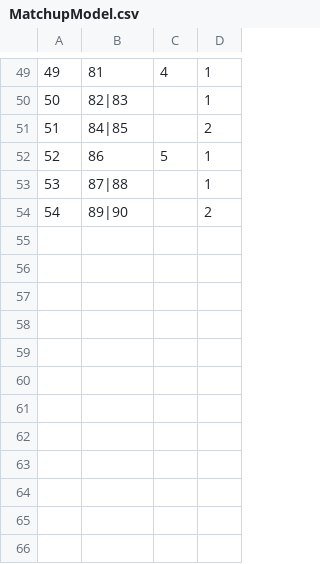
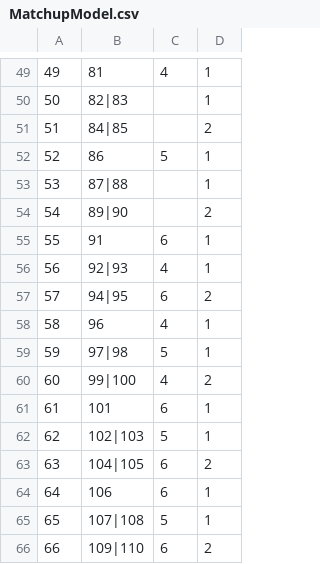
Before and after one commit to IsaacTai123/TournamentTracker, a CSV file: Data/Tournaments/MatchupModel.csv, drawn as a sheet; only a part is shown, gaps mark what is left out; the diff names each change by its address in the sheet, - before the commit and + after, or states it on an @@ line.

```diff
--- a/Data/Tournaments/MatchupModel.csv
+++ b/Data/Tournaments/MatchupModel.csv
+row 55: 55 | 91 | 6 | 1
+row 56: 56 | 92|93 | 4 | 1
+row 57: 57 | 94|95 | 6 | 2
+row 58: 58 | 96 | 4 | 1
+row 59: 59 | 97|98 | 5 | 1
+row 60: 60 | 99|100 | 4 | 2
+row 61: 61 | 101 | 6 | 1
+row 62: 62 | 102|103 | 5 | 1
+row 63: 63 | 104|105 | 6 | 2
+row 64: 64 | 106 | 6 | 1
+row 65: 65 | 107|108 | 5 | 1
+row 66: 66 | 109|110 | 6 | 2
```
Also changed, not shown: Data/Tournaments/MatchupEntryModel.csv, Data/Tournaments/PrizeModels.csv, 24 other files.
